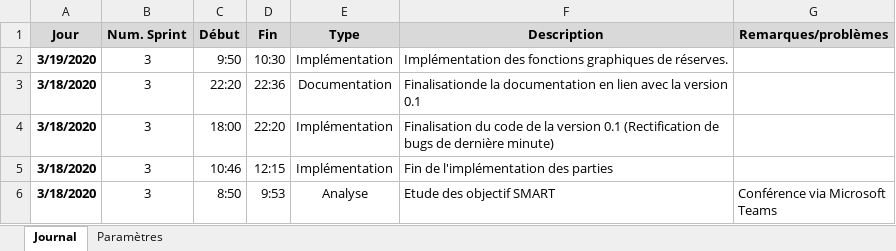
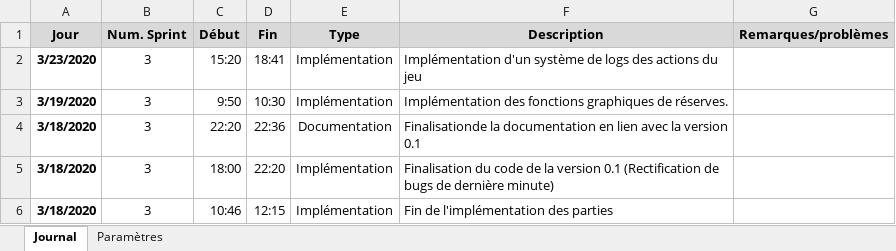
Before and after one commit to Neliott/BatailleNavale, an Excel workbook: documentation/Journal de travail.xlsm, sheet Journal, drawn as a sheet; only a part is shown; the shorter side is filled out with more unchanged rows; values as stored, in another font and other column widths than the file's, no borders; charts and pictures not drawn; the diff names each change by its address in the sheet, - before the commit and + after, or states it on an @@ line.

```diff
--- a/documentation/Journal de travail.xlsm (sheet Journal)
+++ b/documentation/Journal de travail.xlsm (sheet Journal)
+row 2: 3/23/2020 | 3 | 15:20 | 18:41 | Implémentation | Implémentation d'un système de logs des actions du jeu
```
Also changed, not shown: documentation/Journal de bord.xlsx, 3 other files.
